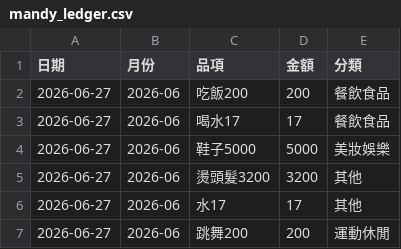
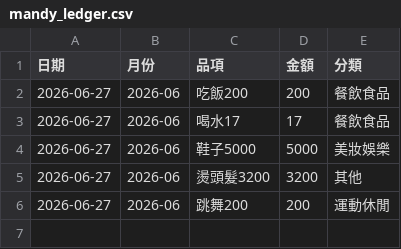
Before and after one commit to Mandy3480/mandy-money-app-v2, a CSV file: mandy_ledger.csv, drawn as a sheet.

```diff
--- a/mandy_ledger.csv
+++ b/mandy_ledger.csv
@@ -5,3 +5,2 @@
 2026-06-27,2026-06,燙頭髮3200,3200,其他
-2026-06-27,2026-06,水17,17,其他
 2026-06-27,2026-06,跳舞200,200,運動休閒
```
